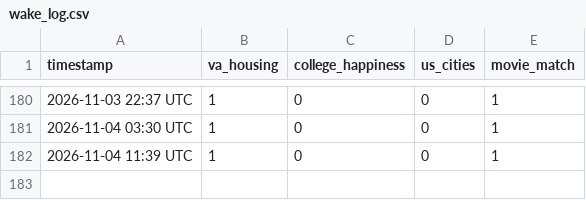
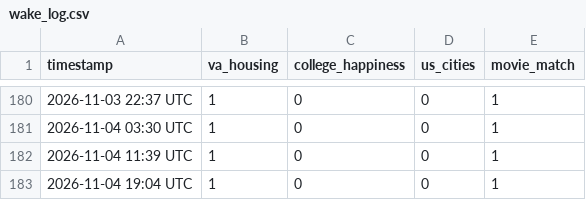
Before and after one commit to willmizer/wills_portfolio, a CSV file: wake_log.csv, drawn as a sheet; only a part is shown, gaps mark what is left out; the diff names each change by its address in the sheet, - before the commit and + after, or states it on an @@ line.

```diff
--- a/wake_log.csv
+++ b/wake_log.csv
+row 183: 2026-11-04 19:04 UTC | 1 | 0 | 0 | 1
```
